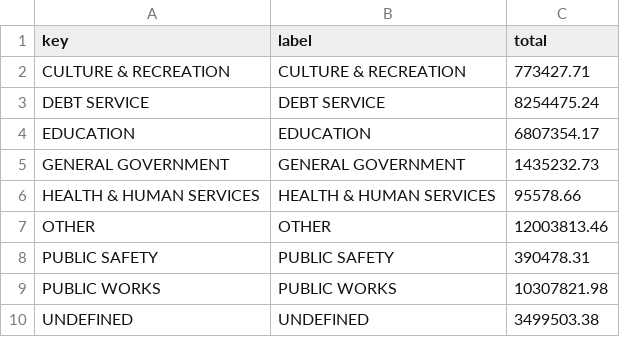
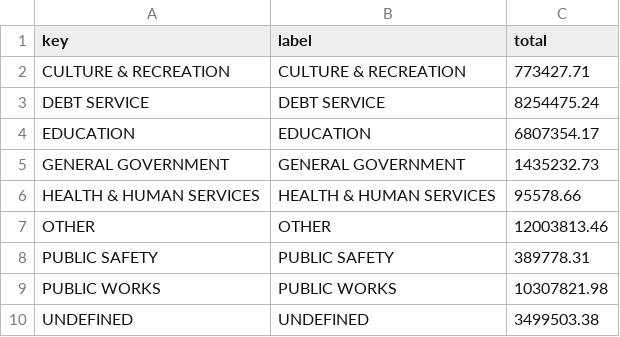
Before and after one commit to agbaber/marblehead, a CSV file: data/town_spending/department_totals.csv, drawn as a sheet.

Commit message:
Refresh Town spending snapshot (2026-10-25) (#1311)
Co-authored-by: marblehead-bot <noreply@marbleheaddata.org>

```diff
--- a/data/town_spending/department_totals.csv
+++ b/data/town_spending/department_totals.csv
@@ -7,3 +7,3 @@ HEALTH & HUMAN SERVICES,HEALTH & HUMAN SERVICES,95578.66
 OTHER,OTHER,12003813.46
-PUBLIC SAFETY,PUBLIC SAFETY,390478.31
+PUBLIC SAFETY,PUBLIC SAFETY,389778.31
 PUBLIC WORKS,PUBLIC WORKS,10307821.98
```
Also changed, not shown: data/town_spending/vendor_totals.csv, 1 other file.
